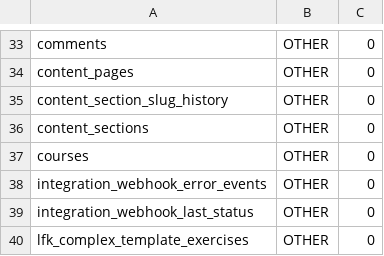
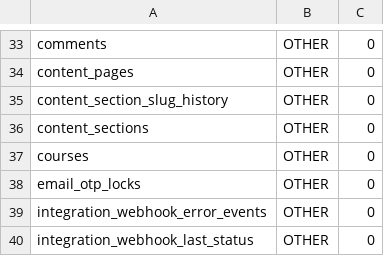
Before and after one commit to Dimmdao2/BersonCareBot, a TSV file: docs/_TODO/SAAS_FOUNDATION/scope-derivation/arbiter.tsv, drawn as a sheet; only a part is shown, gaps mark what is left out; the shorter side is filled out with more unchanged rows; the diff names each change by its address in the sheet, - before the commit and + after, or states it on an @@ line.

```diff
--- a/docs/_TODO/SAAS_FOUNDATION/scope-derivation/arbiter.tsv
+++ b/docs/_TODO/SAAS_FOUNDATION/scope-derivation/arbiter.tsv
+row 38: email_otp_locks | OTHER | 0
```
Also changed, not shown: docs/_TODO/SAAS_FOUNDATION/scope-derivation/all-218-signals.tsv, docs/_TODO/SAAS_FOUNDATION/scope-derivation/method-columns.tsv, 6 other files.
